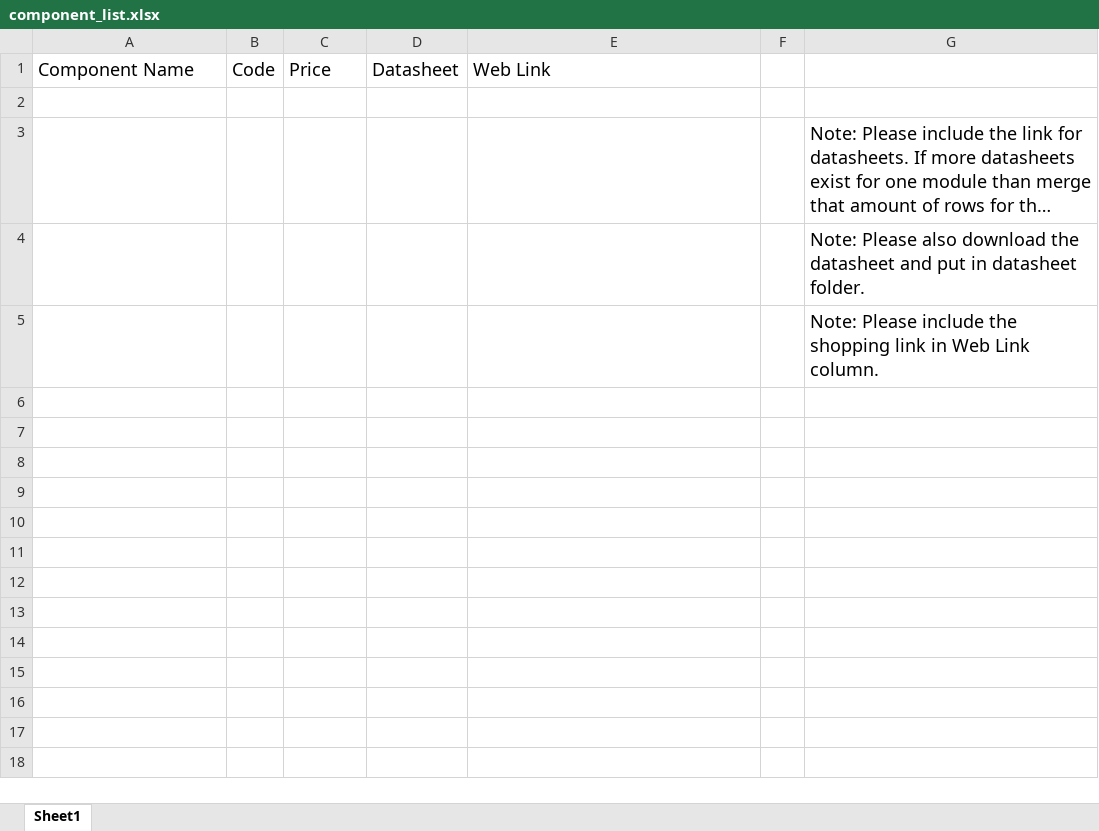
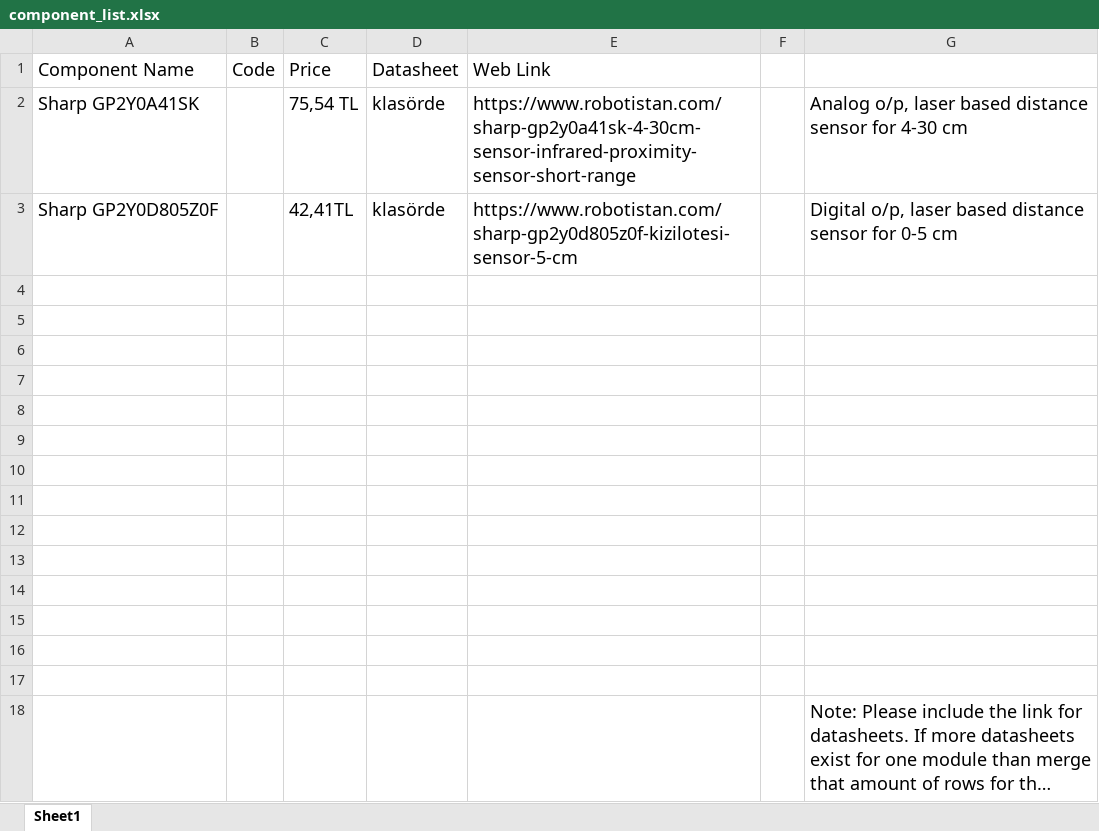
Before and after one commit to temurtas/Capstone_Duayenler, an Excel workbook: resources/component_list.xlsx, sheet Sheet1, drawn as a sheet; only a part is shown; the shorter side is filled out with more unchanged rows; long unchanged cells end in …; values as stored, in another font and other column widths than the file's, no borders; the diff names each change by its address in the sheet, - before the commit and + after, or states it on an @@ line.

Commit message:
distance sensors for excel

```diff
--- a/resources/component_list.xlsx (sheet Sheet1)
+++ b/resources/component_list.xlsx (sheet Sheet1)
+row 2: Sharp GP2Y0A41SK |  | 75,54 TL | klasörde | https://www.robotistan.com/sharp-gp2y0a41sk-4-30cm-sensor-infrared-proximity-sensor-short-range |  | Analog o/p, laser based distance sensor for 4-30 cm
+row 3: Sharp GP2Y0D805Z0F |  | 42,41TL | klasörde | https://www.robotistan.com/sharp-gp2y0d805z0f-kizilotesi-sensor-5-cm |  | Digital o/p, laser based distance sensor for 0-5 cm
+row 4: (empty)
+row 5: (empty)
+row 6: (empty)
+row 7: (empty)
+row 8: (empty)
+row 9: (empty)
+row 10: (empty)
+row 11: (empty)
+row 12: (empty)
+row 13: (empty)
+row 14: (empty)
+row 15: (empty)
+row 16: (empty)
```
